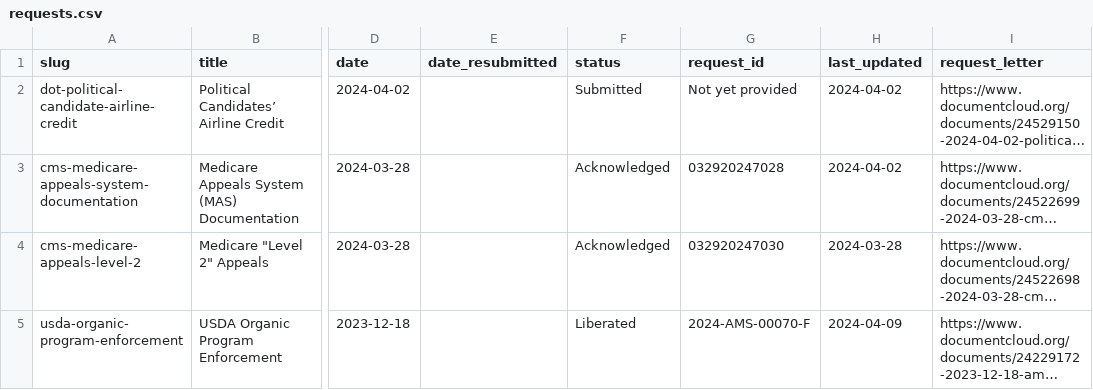
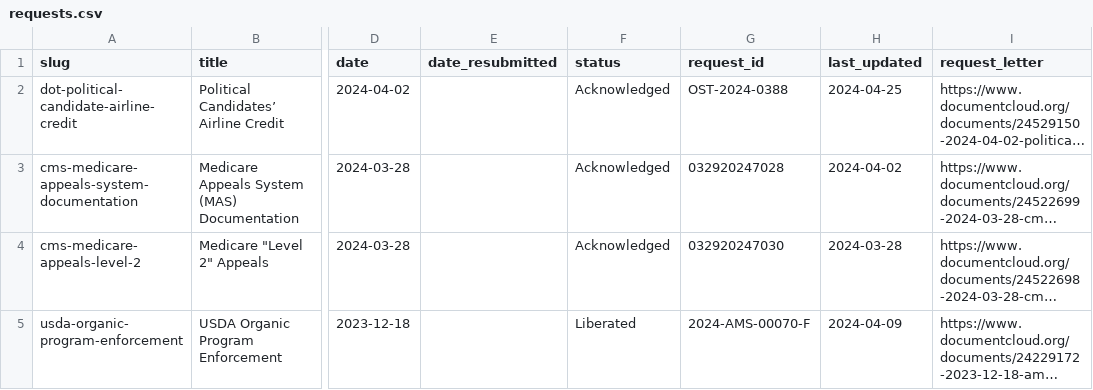
Before and after one commit to data-liberation-project/dlp-metadata, a CSV file: data/requests.csv, drawn as a sheet; only a part is shown, gaps mark what is left out; long unchanged cells end in …; the diff names each change by its address in the sheet, - before the commit and + after, or states it on an @@ line.

```diff
--- a/data/requests.csv
+++ b/data/requests.csv
-F2 (status): Submitted
+F2 (status): Acknowledged
-G2 (request_id): Not yet provided
+G2 (request_id): OST-2024-0388
-H2 (last_updated): 2024-04-02
+H2 (last_updated): 2024-04-25
```
Also changed, not shown: data/updates.csv.
